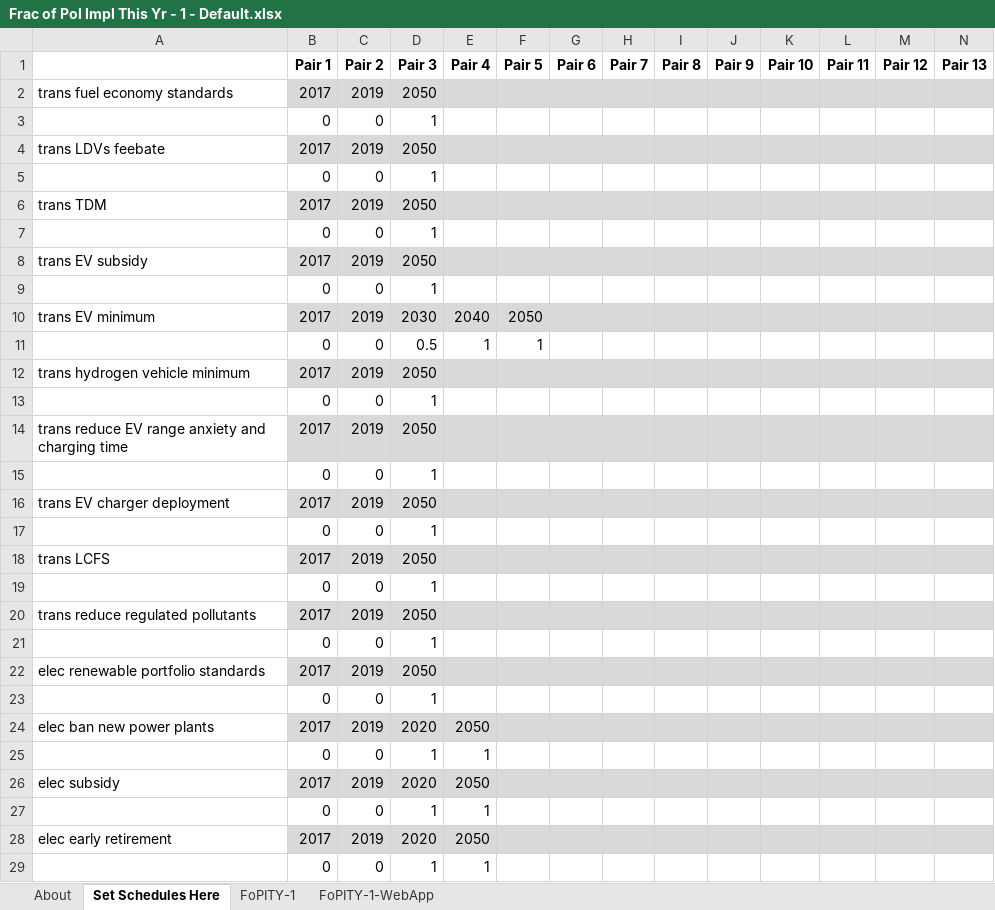
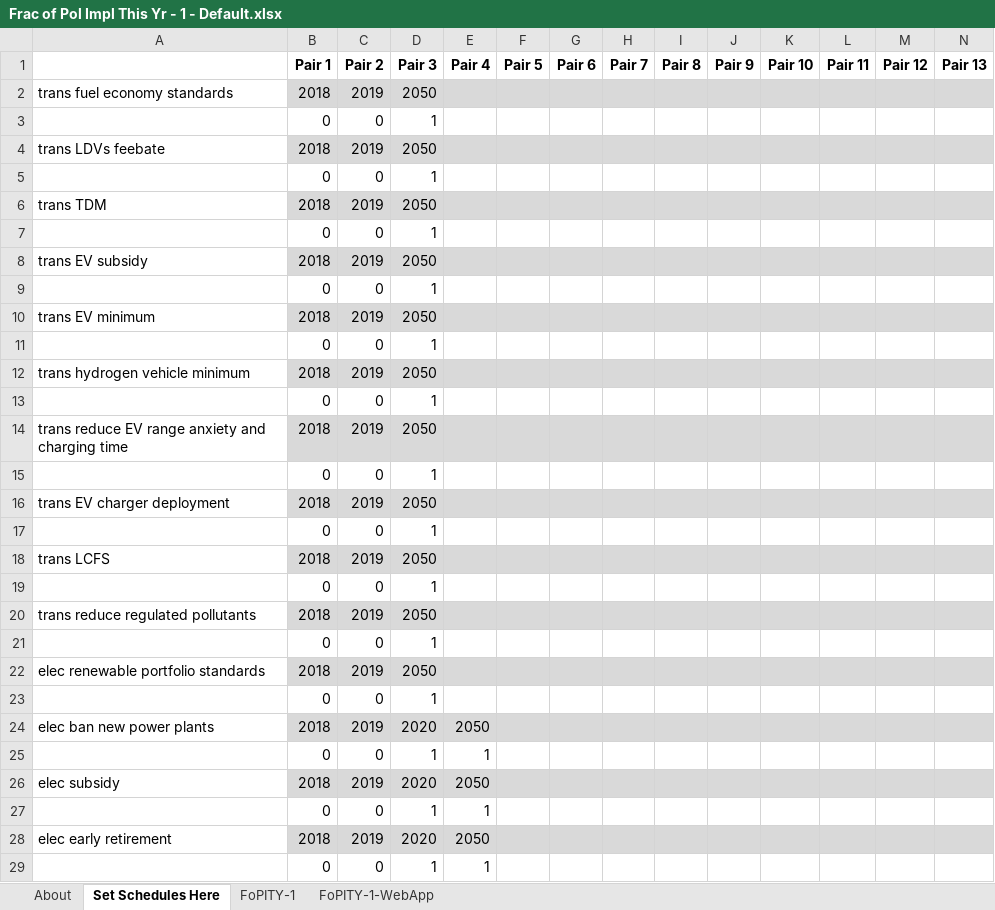
Before and after one commit to EnergyInnovation/eps-hongkong, an Excel workbook: InputData/plcy-schd/FoPITY/Frac of Pol Impl This Yr - 1 - Default.xlsx, sheet Set Schedules Here, drawn as a sheet; only a part is shown; values as stored, in another font and other column widths than the file's, no borders; removed rows and columns are numbered as before the commit, all else as after; rows hold the shown columns only; the diff covers the shown part only; the diff names each change by its address in the sheet, - before the commit and + after, or states it on an @@ line.

```diff
--- a/InputData/plcy-schd/FoPITY/Frac of Pol Impl This Yr - 1 - Default.xlsx (sheet Set Schedules Here)
+++ b/InputData/plcy-schd/FoPITY/Frac of Pol Impl This Yr - 1 - Default.xlsx (sheet Set Schedules Here)
-B2: 2017
+B2: 2018
-B4: 2017
+B4: 2018
-B6: 2017
+B6: 2018
-B8: 2017
+B8: 2018
-row 10: trans EV minimum | 2017 | 2019 | 2030 | 2040 | 2050
-row 11:  | 0 | 0 | 0.5 | 1 | 1
-A10: trans hydrogen vehicle minimum
+A10: trans EV minimum
-B10: 2017
+B10: 2018
-A12: trans reduce EV range anxiety and charging time
+A12: trans hydrogen vehicle minimum
-B12: 2017
+B12: 2018
-A14: trans EV charger deployment
+A14: trans reduce EV range anxiety and charging time
-B14: 2017
+B14: 2018
-A16: trans LCFS
+A16: trans EV charger deployment
-B16: 2017
+B16: 2018
-A18: trans reduce regulated pollutants
+A18: trans LCFS
-B18: 2017
+B18: 2018
-A20: elec renewable portfolio standards
+A20: trans reduce regulated pollutants
-B20: 2017
+B20: 2018
+row 22: elec renewable portfolio standards | 2018 | 2019 | 2050
+row 23:  | 0 | 0 | 1
-B24: 2017
+B24: 2018
-B26: 2017
+B26: 2018
-B28: 2017
+B28: 2018
```
Also changed, not shown: 2 added rows, 2 removed rows and 65 edited cells elsewhere in this sheet, sheet FoPITY-1-WebApp, sheet FoPITY-1, formulas that keep their value, charts or pictures, 6 other files.
